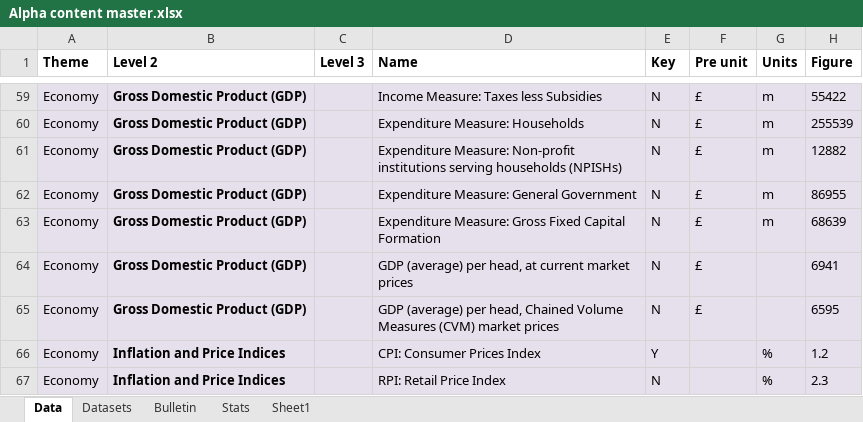
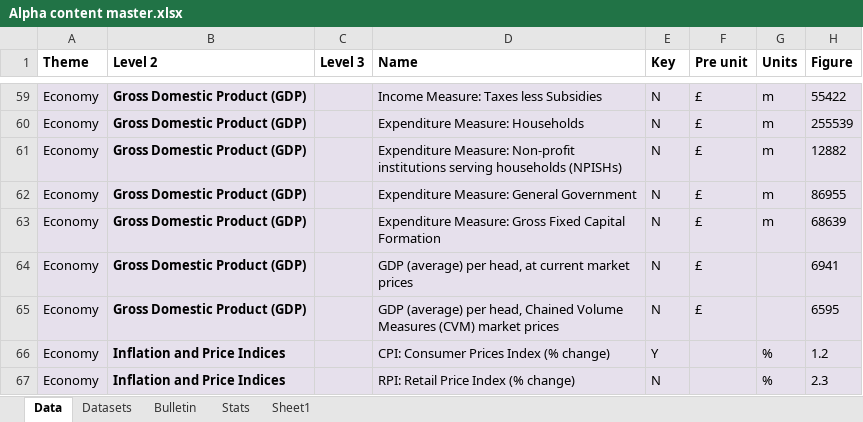
Before and after one commit to ONSdigital/tredegar, an Excel workbook: src/main/resources/Alpha content master.xlsx, sheet Data, drawn as a sheet; only a part is shown, gaps mark what is left out; values as stored, in another font and other column widths than the file's, no borders; the diff covers the shown part only; the diff names each change by its address in the sheet, - before the commit and + after, or states it on an @@ line.

```diff
--- a/src/main/resources/Alpha content master.xlsx (sheet Data)
+++ b/src/main/resources/Alpha content master.xlsx (sheet Data)
-D66 (Name): CPI: Consumer Prices Index
+D66 (Name): CPI: Consumer Prices Index (% change)
-D67 (Name): RPI: Retail Price Index
+D67 (Name): RPI: Retail Price Index (% change)
```
Also changed, not shown: 62 edited cells elsewhere in this sheet, sheet Datasets, sheet Stats.
